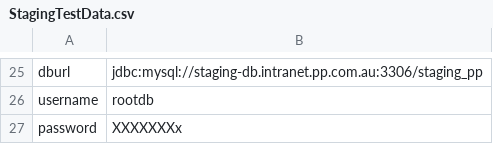
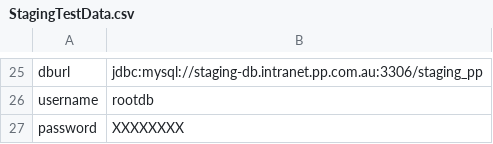
Before and after one commit to tedongol/WeatherForecastBeach, a CSV file: src/main/java/parcelpoint/resources/StagingTestData.csv, drawn as a sheet; only a part is shown, gaps mark what is left out.

```diff
--- a/src/main/java/parcelpoint/resources/StagingTestData.csv
+++ b/src/main/java/parcelpoint/resources/StagingTestData.csv
@@ -26,2 +26,2 @@ dburl,jdbc:mysql://staging-db.intranet.pp.com.au:3306/staging_pp
 username,rootdb
-password,XXXXXXXx
+password,XXXXXXXX
```
Also changed, not shown: 12 other files.
